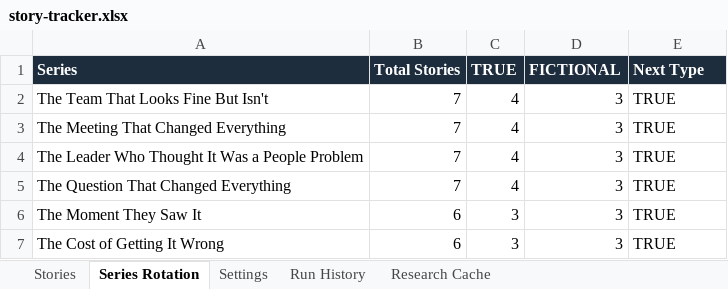
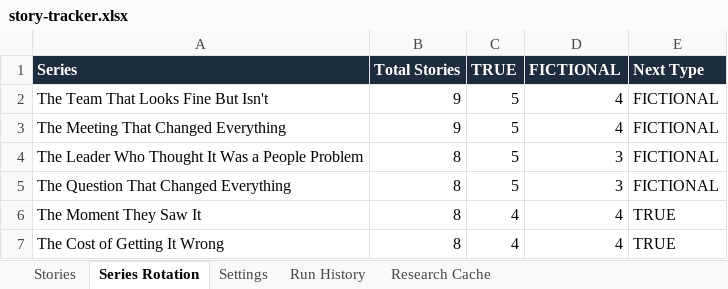
Before and after one commit to jonno-alt/social-images, an Excel workbook: data/carousel-factory/story-tracker.xlsx, sheet Series Rotation, drawn as a sheet; values as stored, in another font and other column widths than the file's, no borders; the diff names each change by its address in the sheet, - before the commit and + after, or states it on an @@ line.

```diff
--- a/data/carousel-factory/story-tracker.xlsx (sheet Series Rotation)
+++ b/data/carousel-factory/story-tracker.xlsx (sheet Series Rotation)
-B2:B3 (Total Stories): 7
+B2:B3 (Total Stories): 9
-C2:C5 (TRUE): 4
+C2:C5 (TRUE): 5
-D2:D3 (FICTIONAL): 3
+D2:D3 (FICTIONAL): 4
-E2:E5 (Next Type): TRUE
+E2:E5 (Next Type): FICTIONAL
-B4:B5 (Total Stories): 7
+B4:B5 (Total Stories): 8
-B6:B7 (Total Stories): 6
+B6:B7 (Total Stories): 8
-C6:C7 (TRUE): 3
+C6:C7 (TRUE): 4
-D6:D7 (FICTIONAL): 3
+D6:D7 (FICTIONAL): 4
```
Also changed, not shown: sheet Stories, sheet Research Cache, sheet Run History, sheet Settings.
